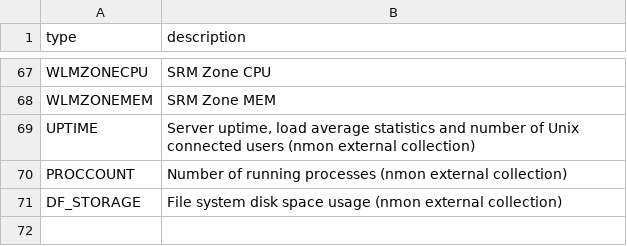
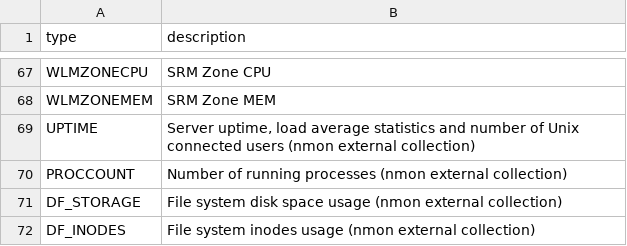
Before and after one commit to guilhemmarchand/nmon-for-splunk, a CSV file: nmon/lookups/data_asset_description.csv, drawn as a sheet; only a part is shown, gaps mark what is left out.

```diff
--- a/nmon/lookups/data_asset_description.csv
+++ b/nmon/lookups/data_asset_description.csv
@@ -71 +71,2 @@
 "DF_STORAGE", "File system disk space usage (nmon external collection)"
+"DF_INODES", "File system inodes usage (nmon external collection)"
```
Also changed, not shown: nmon/lookups/data_dictionary.csv, 2 other files.
